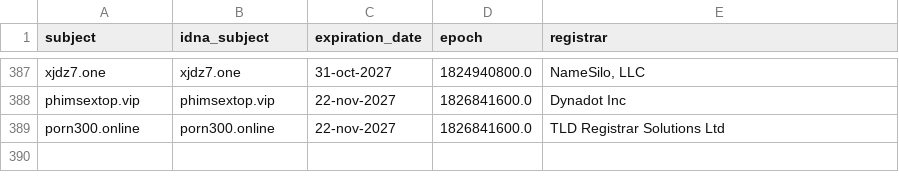
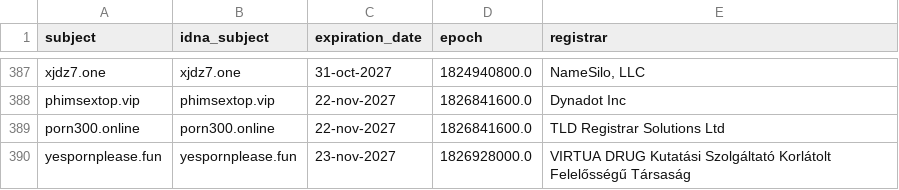
Before and after one commit to bigdargon/hostsVN-adult-dead-hosts, a CSV file: .pyfunceble/whois.csv, drawn as a sheet; only a part is shown, gaps mark what is left out.

```diff
--- a/.pyfunceble/whois.csv
+++ b/.pyfunceble/whois.csv
@@ -389 +389,2 @@ phimsextop.vip,phimsextop.vip,22-nov-2027,1826841600.0,Dynadot Inc
 porn300.online,porn300.online,22-nov-2027,1826841600.0,TLD Registrar Solutions Ltd
+yespornplease.fun,yespornplease.fun,23-nov-2027,1826928000.0,VIRTUA DRUG Kutatási Szolgáltató Korlátolt Felelősségű Társaság
```
Also changed, not shown: .pyfunceble/inactive.csv, 18 other files.
